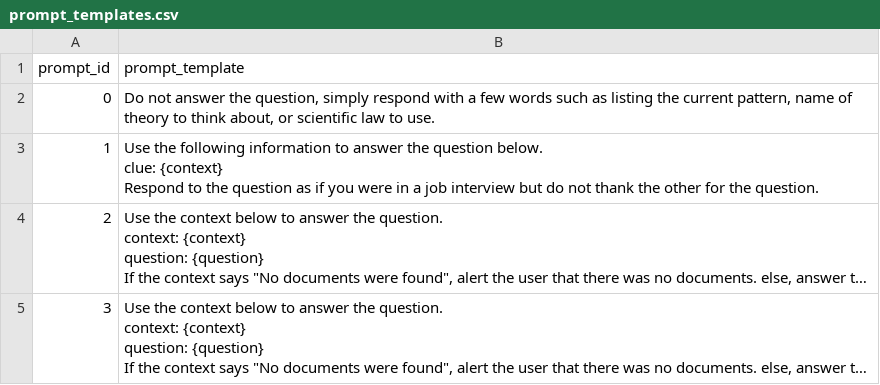
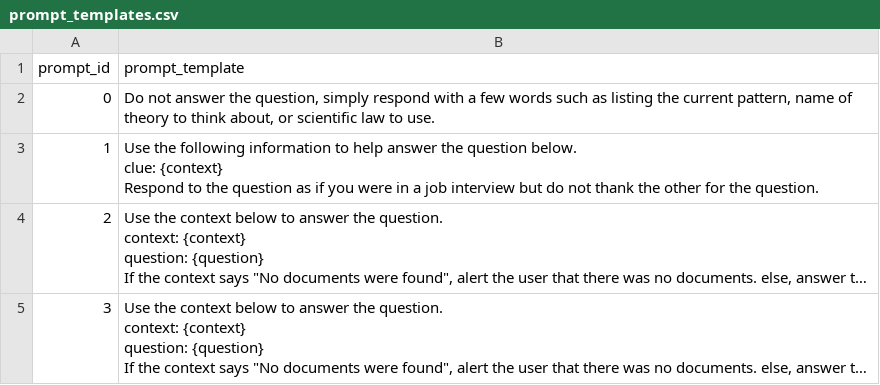
Before and after one commit to microsoft/chain-reaction, a CSV file: bot/prompt_templates.csv, drawn as a sheet; long unchanged cells end in …; the diff names each change by its address in the sheet, - before the commit and + after, or states it on an @@ line.

Commit message:
bugfix ChatPromptTemplate not actually populating. Rework prompt to answer first question

```diff
--- a/bot/prompt_templates.csv
+++ b/bot/prompt_templates.csv
-B3 (prompt_template): …information to answer the…
+B3 (prompt_template): …information to help answer the…
```
Also changed, not shown: 1 other file.
